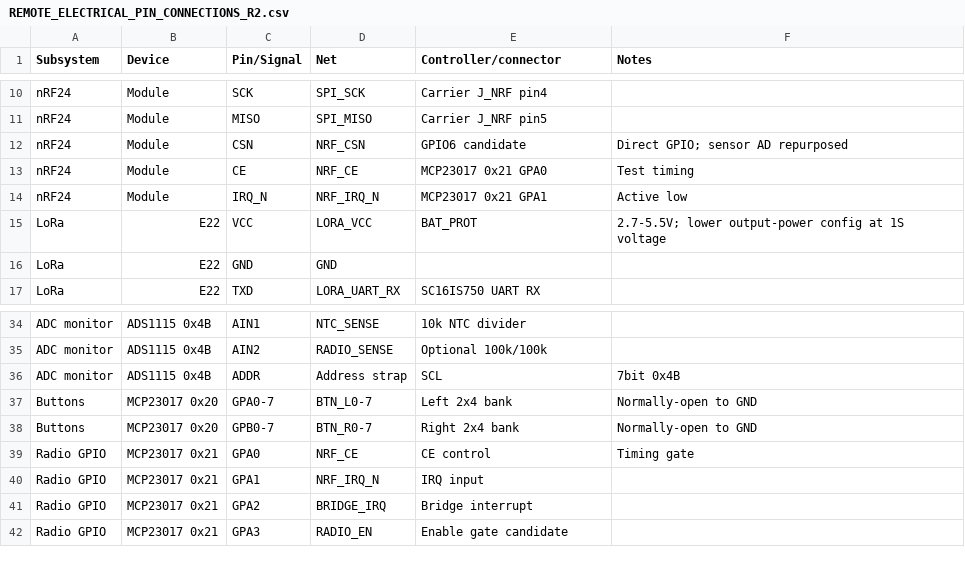
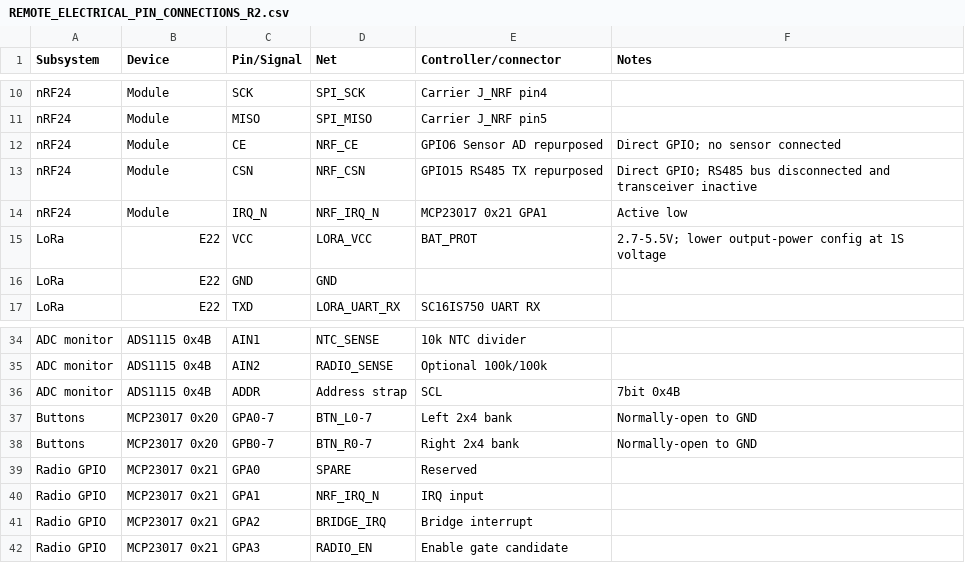
Before and after one commit to vankatad4-hue/BaitBoat-Update, a CSV file: Remote/New_Handheld_Remote/PCB/REMOTE_ELECTRICAL_PIN_CONNECTIONS_R2.csv, drawn as a sheet; only a part is shown, gaps mark what is left out.

Commit message:
Fix remote electrical pin connection CSV contradictions

```diff
--- a/Remote/New_Handheld_Remote/PCB/REMOTE_ELECTRICAL_PIN_CONNECTIONS_R2.csv
+++ b/Remote/New_Handheld_Remote/PCB/REMOTE_ELECTRICAL_PIN_CONNECTIONS_R2.csv
@@ -11,4 +11,4 @@ nRF24,Module,SCK,SPI_SCK,Carrier J_NRF pin4
 nRF24,Module,MISO,SPI_MISO,Carrier J_NRF pin5
-nRF24,Module,CSN,NRF_CSN,GPIO6 candidate,Direct GPIO; sensor AD repurposed
-nRF24,Module,CE,NRF_CE,MCP23017 0x21 GPA0,Test timing
+nRF24,Module,CE,NRF_CE,GPIO6 Sensor AD repurposed,Direct GPIO; no sensor connected
+nRF24,Module,CSN,NRF_CSN,GPIO15 RS485 TX repurposed,Direct GPIO; RS485 bus disconnected and transceiver inactive
 nRF24,Module,IRQ_N,NRF_IRQ_N,MCP23017 0x21 GPA1,Active low
@@ -38,3 +38,3 @@ Buttons,MCP23017 0x20,GPA0-7,BTN_L0-7,Left 2x4 bank,Normally-open to GND
 Buttons,MCP23017 0x20,GPB0-7,BTN_R0-7,Right 2x4 bank,Normally-open to GND
-Radio GPIO,MCP23017 0x21,GPA0,NRF_CE,CE control,Timing gate
+Radio GPIO,MCP23017 0x21,GPA0,SPARE,Reserved
 Radio GPIO,MCP23017 0x21,GPA1,NRF_IRQ_N,IRQ input
```
